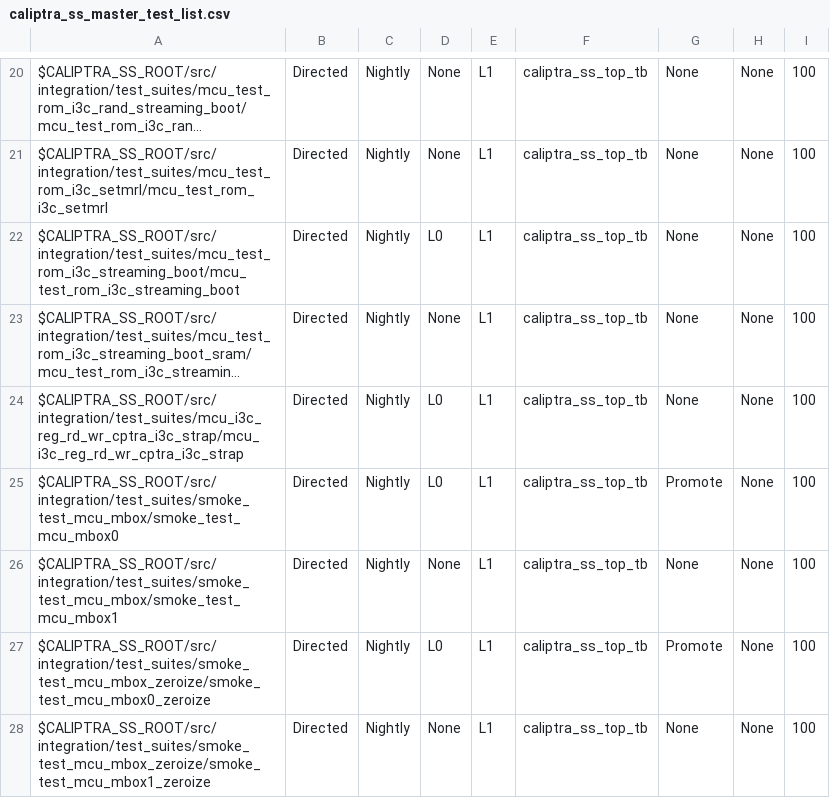
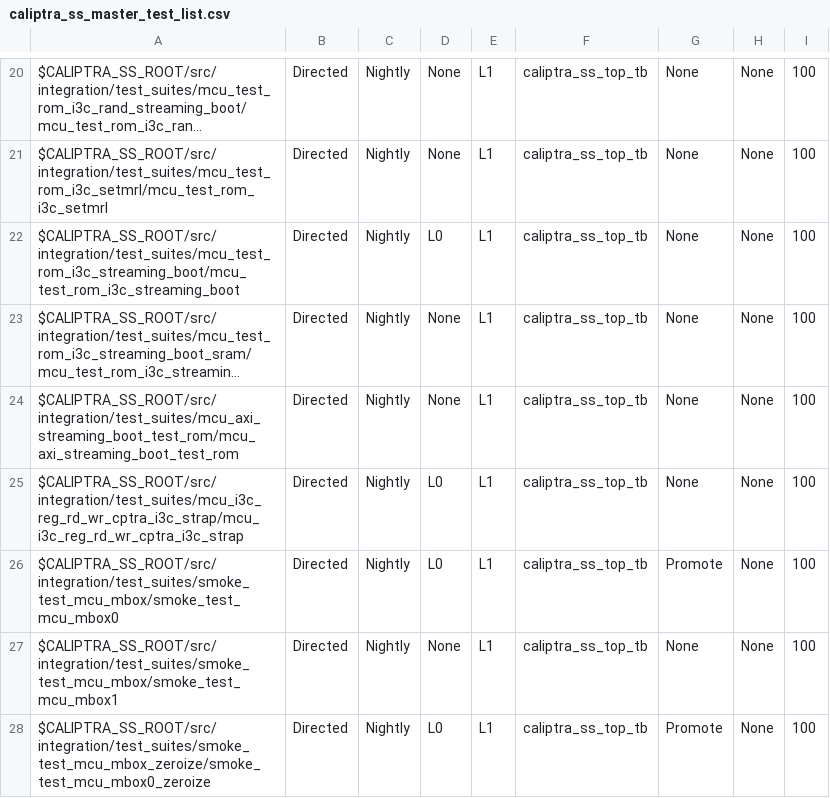
Before and after one commit to dharamvir-nxp/caliptra-ss, a CSV file: src/integration/stimulus/testsuites/caliptra_ss_master_test_list.csv, drawn as a sheet; only a part is shown, gaps mark what is left out; the shorter side is filled out with more unchanged rows; long unchanged cells end in …; the diff names each change by its address in the sheet, - before the commit and + after, or states it on an @@ line.

Commit message:
[Doc] Fixed #643 & Added AXI Streaming boot test (#735)
* Fixed #643

* Updated regression to include axi streaming boot test

* MICROSOFT AUTOMATED PIPELINE: Stamp 'pateln_gh_issue_fix' with updated timestamp and hash after successful run

* Updated test to timeout.

* Updated to report errors

* MICROSOFT AUTOMATED PIPELINE: Stamp 'pateln_gh_issue_fix' with updated timestamp and hash after successful run

```diff
--- a/src/integration/stimulus/testsuites/caliptra_ss_master_test_list.csv
+++ b/src/integration/stimulus/testsuites/caliptra_ss_master_test_list.csv
+row 24: $CALIPTRA_SS_ROOT/src/integration/test_suites/mcu_axi_streaming_boot_test_rom/mcu_axi_streaming_boot_test_rom | Directed | Nightly | None | L1 | caliptra_ss_top_tb | None | None | 100
```
Also changed, not shown: 6 other files.
